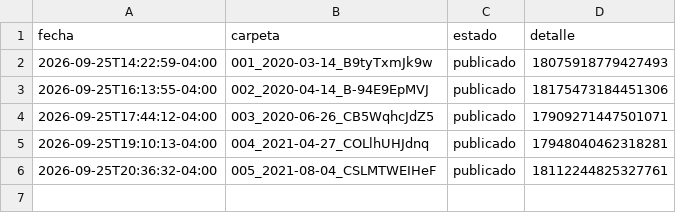
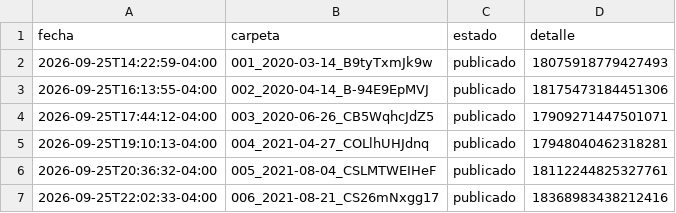
Before and after one commit to brolly30/hatico-reels, a CSV file: publicados.csv, drawn as a sheet.

```diff
--- a/publicados.csv
+++ b/publicados.csv
@@ -6 +6,2 @@ fecha,carpeta,estado,detalle
 2026-09-25T20:36:32-04:00,005_2021-08-04_CSLMTWEIHeF,publicado,18112244825327761
+2026-09-25T22:02:33-04:00,006_2021-08-21_CS26mNxgg17,publicado,18368983438212416
```
